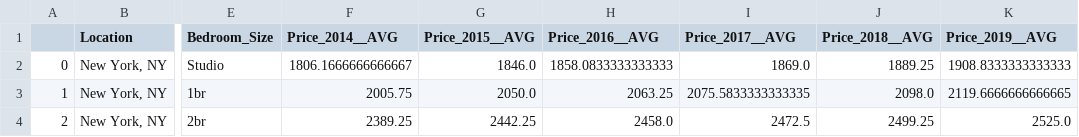
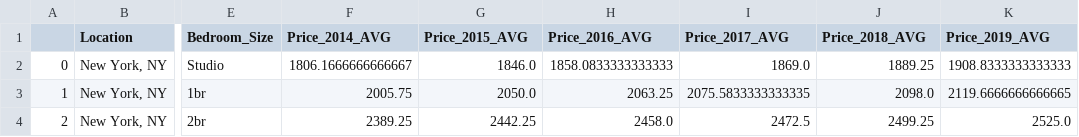
Before and after one commit to akhilchainani/cs498DVAssignment, a CSV file: Preprocessed_Rent.csv, drawn as a sheet; only a part is shown, gaps mark what is left out; the diff names each change by its address in the sheet, - before the commit and + after, or states it on an @@ line.

Commit message:
fixed csv

```diff
--- a/Preprocessed_Rent.csv
+++ b/Preprocessed_Rent.csv
-F1: Price_2014__AVG
+F1: Price_2014_AVG
-G1: Price_2015__AVG
+G1: Price_2015_AVG
-H1: Price_2016__AVG
+H1: Price_2016_AVG
-I1: Price_2017__AVG
+I1: Price_2017_AVG
-J1: Price_2018__AVG
+J1: Price_2018_AVG
-K1: Price_2019__AVG
+K1: Price_2019_AVG
```
